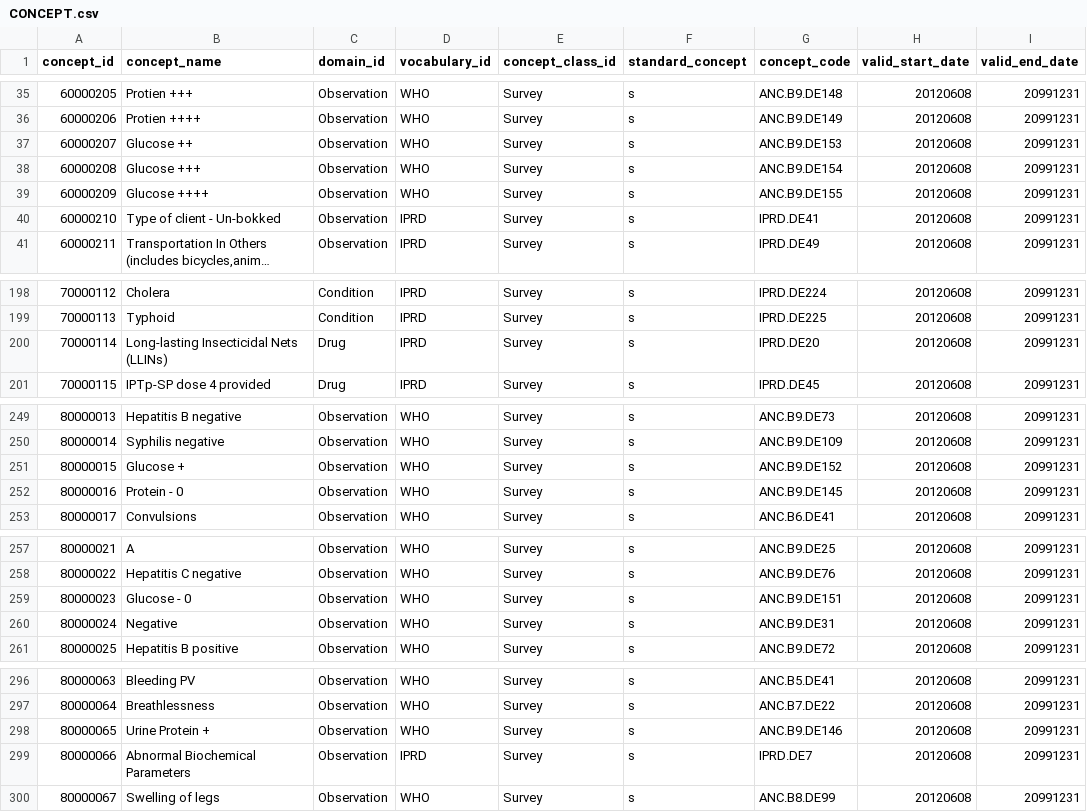
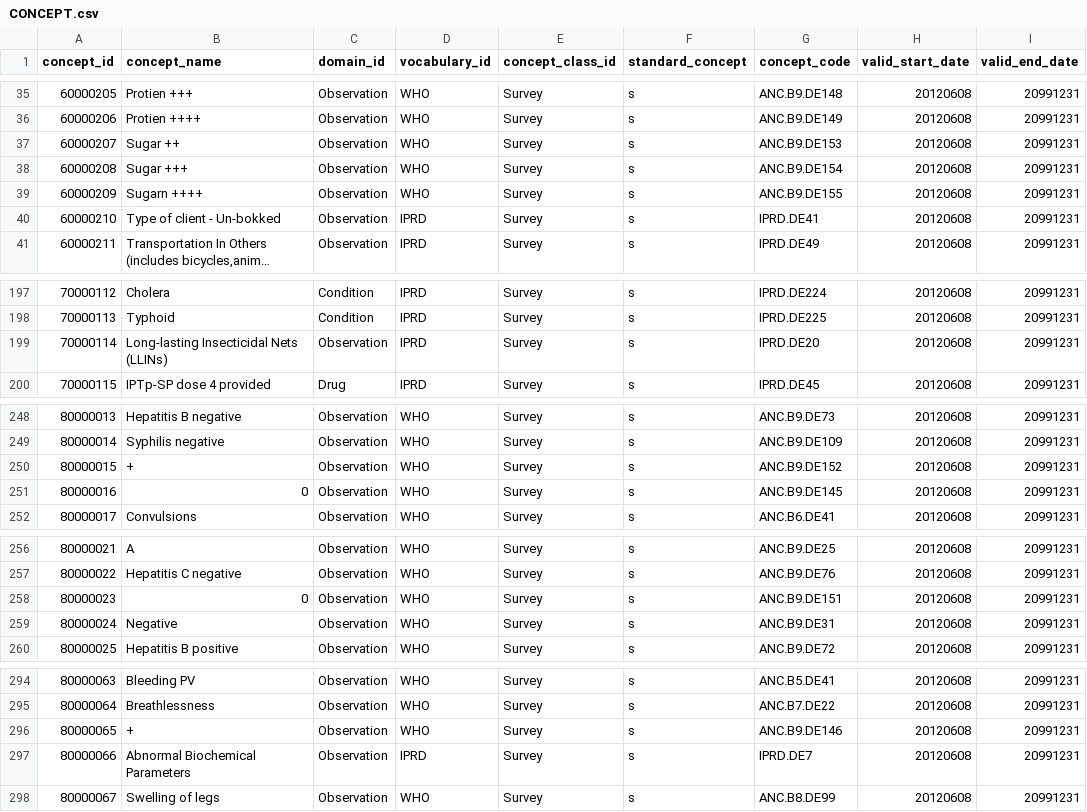
Before and after one commit to DigitalHealthIntegration/ETL-German-FHIR-Core, a CSV file: omop-custom-vocab/CONCEPT.csv, drawn as a sheet; only a part is shown, gaps mark what is left out; long unchanged cells end in …; addresses are those after the commit; the diff covers the shown part only; the diff names each change by its address in the sheet, - before the commit and + after, or states it on an @@ line.

```diff
--- a/omop-custom-vocab/CONCEPT.csv
+++ b/omop-custom-vocab/CONCEPT.csv
-B37 (concept_name): Glucose ++
+B37 (concept_name): Sugar ++
-B38 (concept_name): Glucose +++
+B38 (concept_name): Sugar +++
-B39 (concept_name): Glucose ++++
+B39 (concept_name): Sugarn ++++
-C199 (domain_id): Drug
+C199 (domain_id): Observation
-B250 (concept_name): Glucose +
+B250 (concept_name): +
-B251 (concept_name): Protein - 0
+B251 (concept_name): 0
-B258 (concept_name): Glucose - 0
+B258 (concept_name): 0
-B296 (concept_name): Urine Protein +
+B296 (concept_name): +
```
Also changed, not shown: 8 added rows, 3 removed rows and 6 edited cells elsewhere in this file, 7 other files.
